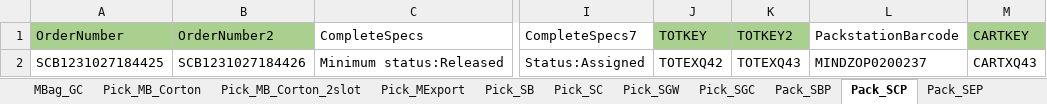
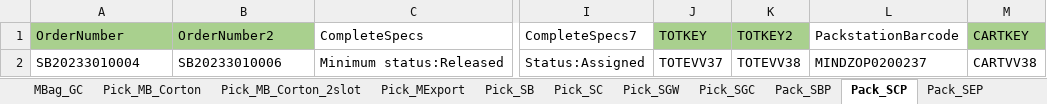
Before and after one commit to hashcodes7/automationactions, an Excel workbook: src/WMS_TestData_Secound.xlsx, sheet Pack_SCP, drawn as a sheet; only a part is shown, gaps mark what is left out; values as stored, in another font and other column widths than the file's, no borders; the diff names each change by its address in the sheet, - before the commit and + after, or states it on an @@ line.

```diff
--- a/src/WMS_TestData_Secound.xlsx (sheet Pack_SCP)
+++ b/src/WMS_TestData_Secound.xlsx (sheet Pack_SCP)
-A2 (OrderNumber): SCB1231027184425
+A2 (OrderNumber): SB20233010004
-B2 (OrderNumber2): SCB1231027184426
+B2 (OrderNumber2): SB20233010006
-J2 (TOTKEY): TOTEXQ42
+J2 (TOTKEY): TOTEVV37
-K2 (TOTKEY2): TOTEXQ43
+K2 (TOTKEY2): TOTEVV38
-M2 (CARTKEY): CARTXQ43
+M2 (CARTKEY): CARTVV38
```
Also changed, not shown: sheet Pick_MB_Corton_2slot, sheet Pick_MExport, sheet MBag_GiftCard, sheet MBag_Export, sheet Pack_SBP, sheet Pack_SEP, 12 more sheets, src/WMS_TestData.xlsx, src/WMS_TestData_One.xlsx, 37 other files.
